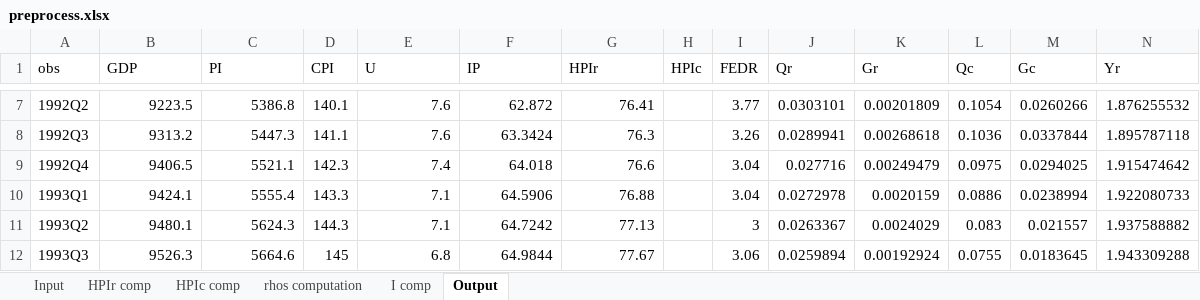
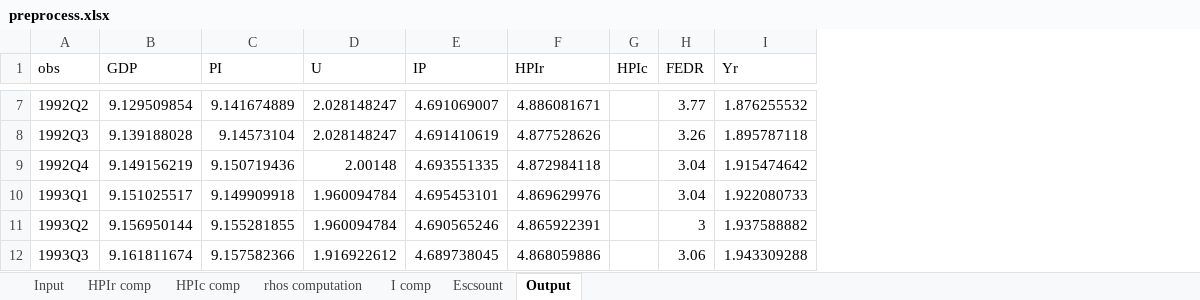
Before and after one commit to utia-econometrics/GS2017, an Excel workbook: work/preprocess.xlsx, sheet Output, drawn as a sheet; only a part is shown, gaps mark what is left out; values as stored, in another font and other column widths than the file's, no borders; removed rows and columns are numbered as before the commit, all else as after; the diff covers the shown part only; the diff names each change by its address in the sheet, - before the commit and + after, or states it on an @@ line.

```diff
--- a/work/preprocess.xlsx (sheet Output)
+++ b/work/preprocess.xlsx (sheet Output)
+sheet tab: Escsount
-column D (CPI), rows 7-12: 140.1 | 141.1 | 142.3 | 143.3 | 144.3 | 145
-column J (Qr), rows 7-12: 0.0303101 | 0.0289941 | 0.027716 | 0.0272978 | 0.0263367 | 0.0259894
-column K (Gr), rows 7-12: 0.00201809 | 0.00268618 | 0.00249479 | 0.0020159 | 0.0024029 | 0.00192924
-column L (Qc), rows 7-12: 0.1054 | 0.1036 | 0.0975 | 0.0886 | 0.083 | 0.0755
-column M (Gc), rows 7-12: 0.0260266 | 0.0337844 | 0.0294025 | 0.0238994 | 0.021557 | 0.0183645
-B7 (GDP): 9223.5
+B7 (GDP): 9.129509854
-C7 (PI): 5386.8
+C7 (PI): 9.141674889
-D7:D8 (U): 7.6
+D7:D8 (U): 2.028148247
-E7 (IP): 62.872
+E7 (IP): 4.691069007
-F7 (HPIr): 76.41
+F7 (HPIr): 4.886081671
-B8 (GDP): 9313.2
+B8 (GDP): 9.139188028
-C8 (PI): 5447.3
+C8 (PI): 9.14573104
-E8 (IP): 63.3424
+E8 (IP): 4.691410619
-F8 (HPIr): 76.3
+F8 (HPIr): 4.877528626
-B9 (GDP): 9406.5
+B9 (GDP): 9.149156219
-C9 (PI): 5521.1
+C9 (PI): 9.150719436
-D9 (U): 7.4
+D9 (U): 2.00148
-E9 (IP): 64.018
+E9 (IP): 4.693551335
-F9 (HPIr): 76.6
+F9 (HPIr): 4.872984118
-B10 (GDP): 9424.1
+B10 (GDP): 9.151025517
-C10 (PI): 5555.4
+C10 (PI): 9.149909918
-D10:D11 (U): 7.1
+D10:D11 (U): 1.960094784
-E10 (IP): 64.5906
+E10 (IP): 4.695453101
-F10 (HPIr): 76.88
+F10 (HPIr): 4.869629976
-B11 (GDP): 9480.1
+B11 (GDP): 9.156950144
-C11 (PI): 5624.3
+C11 (PI): 9.155281855
-E11 (IP): 64.7242
+E11 (IP): 4.690565246
-F11 (HPIr): 77.13
+F11 (HPIr): 4.865922391
-B12 (GDP): 9526.3
+B12 (GDP): 9.161811674
-C12 (PI): 5664.6
+C12 (PI): 9.157582366
-D12 (U): 6.8
+D12 (U): 1.916922612
-E12 (IP): 64.9844
+E12 (IP): 4.689738045
-F12 (HPIr): 77.67
+F12 (HPIr): 4.868059886
```
Also changed, not shown: 567 edited cells elsewhere in this sheet, sheet Input, sheet I comp, formulas that keep their value, 3 other files.
